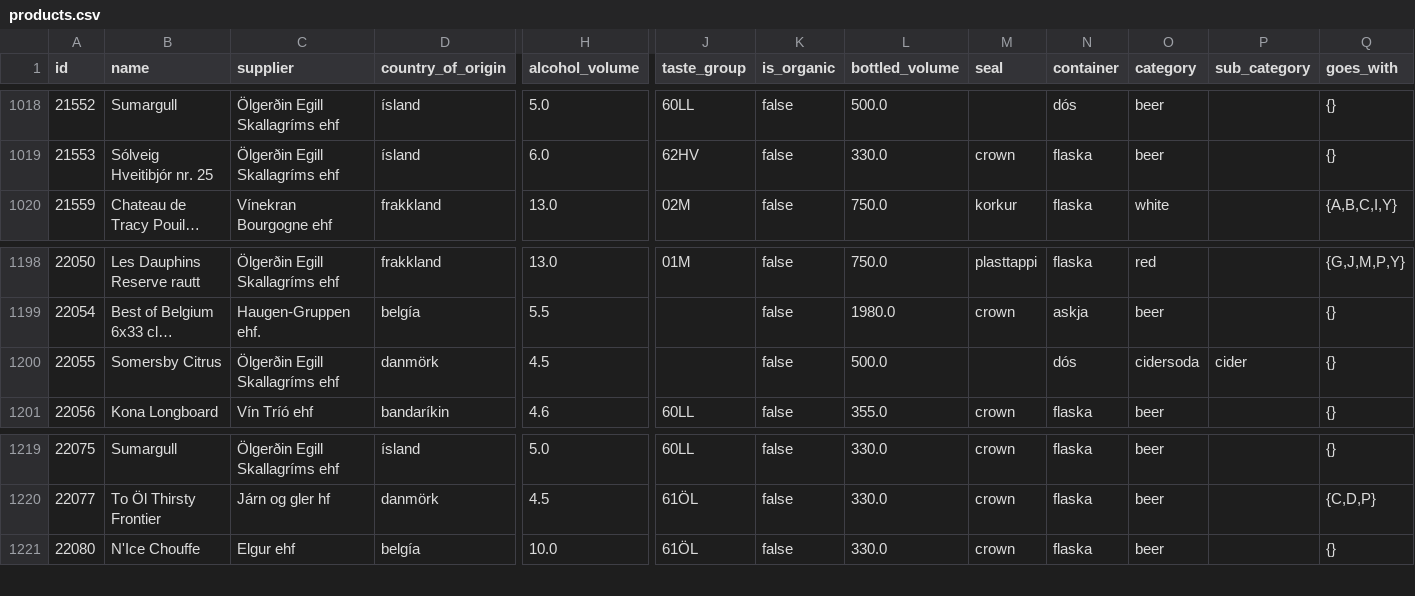
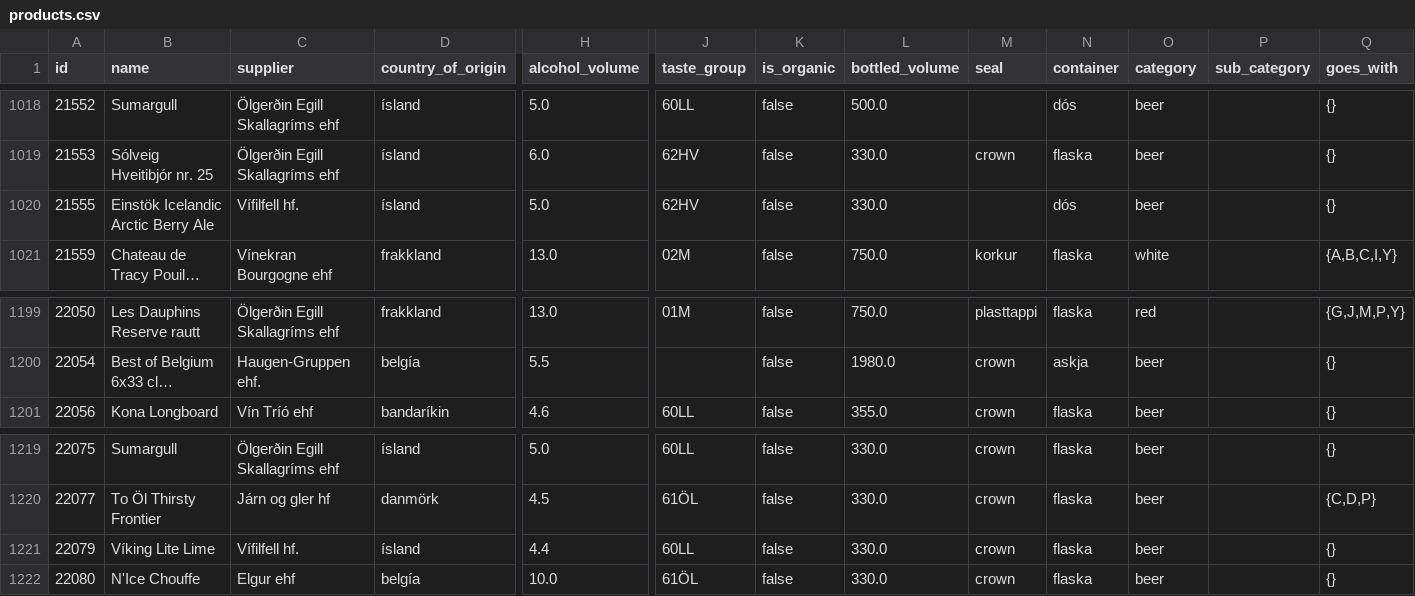
Before and after one commit to flother/vinbudin, a CSV file: data/products.csv, drawn as a sheet; only a part is shown, gaps mark what is left out; long unchanged cells end in …; removed rows and columns are numbered as before the commit, all else as after; rows hold the shown columns only; the diff names each change by its address in the sheet, - before the commit and + after, or states it on an @@ line.

Commit message:
Add latest inventory data

```diff
--- a/data/products.csv
+++ b/data/products.csv
+row 1020: 21555 | Einstök Icelandic Arctic Berry Ale | Vífilfell hf. | ísland | 5.0 | 62HV | false | 330.0 |  | dós | beer |  | {}
-row 1200: 22055 | Somersby Citrus | Ölgerðin Egill Skallagríms ehf | danmörk | 4.5 |  | false | 500.0 |  | dós | cidersoda | cider | {}
+row 1221: 22079 | Víking Lite Lime | Vífilfell hf. | ísland | 4.4 | 60LL | false | 330.0 | crown | flaska | beer |  | {}
```
Also changed, not shown: 1 other file.
